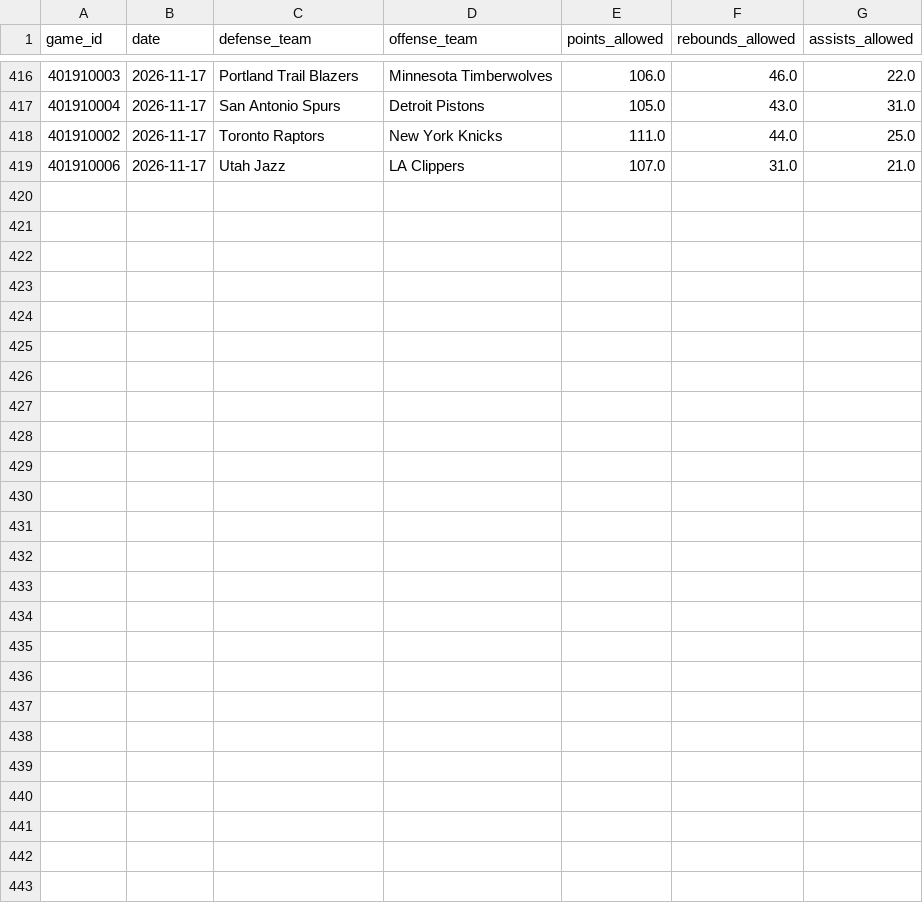
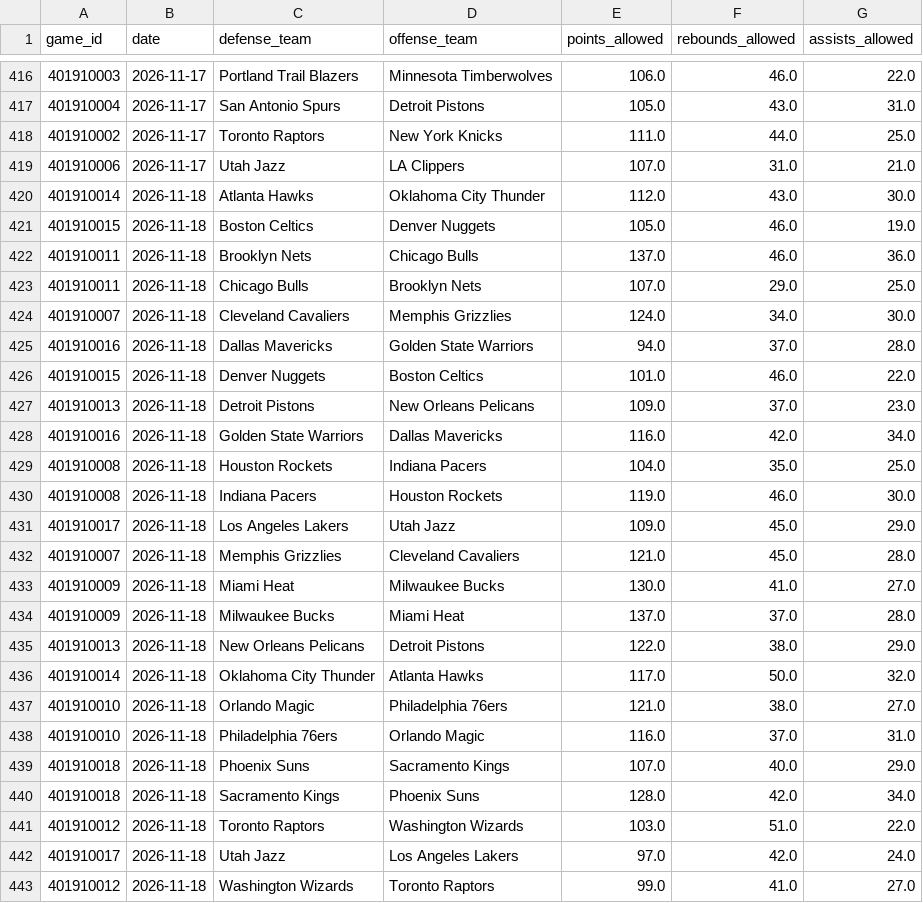
Before and after one commit to skbrillo/prop-analyzer, a CSV file: data/team_defense.csv, drawn as a sheet; only a part is shown, gaps mark what is left out; the diff names each change by its address in the sheet, - before the commit and + after, or states it on an @@ line.

```diff
--- a/data/team_defense.csv
+++ b/data/team_defense.csv
+row 420: 401910014 | 2026-11-18 | Atlanta Hawks | Oklahoma City Thunder | 112.0 | 43.0 | 30.0
+row 421: 401910015 | 2026-11-18 | Boston Celtics | Denver Nuggets | 105.0 | 46.0 | 19.0
+row 422: 401910011 | 2026-11-18 | Brooklyn Nets | Chicago Bulls | 137.0 | 46.0 | 36.0
+row 423: 401910011 | 2026-11-18 | Chicago Bulls | Brooklyn Nets | 107.0 | 29.0 | 25.0
+row 424: 401910007 | 2026-11-18 | Cleveland Cavaliers | Memphis Grizzlies | 124.0 | 34.0 | 30.0
+row 425: 401910016 | 2026-11-18 | Dallas Mavericks | Golden State Warriors | 94.0 | 37.0 | 28.0
+row 426: 401910015 | 2026-11-18 | Denver Nuggets | Boston Celtics | 101.0 | 46.0 | 22.0
+row 427: 401910013 | 2026-11-18 | Detroit Pistons | New Orleans Pelicans | 109.0 | 37.0 | 23.0
+row 428: 401910016 | 2026-11-18 | Golden State Warriors | Dallas Mavericks | 116.0 | 42.0 | 34.0
+row 429: 401910008 | 2026-11-18 | Houston Rockets | Indiana Pacers | 104.0 | 35.0 | 25.0
+row 430: 401910008 | 2026-11-18 | Indiana Pacers | Houston Rockets | 119.0 | 46.0 | 30.0
+row 431: 401910017 | 2026-11-18 | Los Angeles Lakers | Utah Jazz | 109.0 | 45.0 | 29.0
+row 432: 401910007 | 2026-11-18 | Memphis Grizzlies | Cleveland Cavaliers | 121.0 | 45.0 | 28.0
+row 433: 401910009 | 2026-11-18 | Miami Heat | Milwaukee Bucks | 130.0 | 41.0 | 27.0
+row 434: 401910009 | 2026-11-18 | Milwaukee Bucks | Miami Heat | 137.0 | 37.0 | 28.0
+row 435: 401910013 | 2026-11-18 | New Orleans Pelicans | Detroit Pistons | 122.0 | 38.0 | 29.0
+row 436: 401910014 | 2026-11-18 | Oklahoma City Thunder | Atlanta Hawks | 117.0 | 50.0 | 32.0
+row 437: 401910010 | 2026-11-18 | Orlando Magic | Philadelphia 76ers | 121.0 | 38.0 | 27.0
+row 438: 401910010 | 2026-11-18 | Philadelphia 76ers | Orlando Magic | 116.0 | 37.0 | 31.0
+row 439: 401910018 | 2026-11-18 | Phoenix Suns | Sacramento Kings | 107.0 | 40.0 | 29.0
+row 440: 401910018 | 2026-11-18 | Sacramento Kings | Phoenix Suns | 128.0 | 42.0 | 34.0
+row 441: 401910012 | 2026-11-18 | Toronto Raptors | Washington Wizards | 103.0 | 51.0 | 22.0
+row 442: 401910017 | 2026-11-18 | Utah Jazz | Los Angeles Lakers | 97.0 | 42.0 | 24.0
+row 443: 401910012 | 2026-11-18 | Washington Wizards | Toronto Raptors | 99.0 | 41.0 | 27.0
```
Also changed, not shown: 7 other files.
